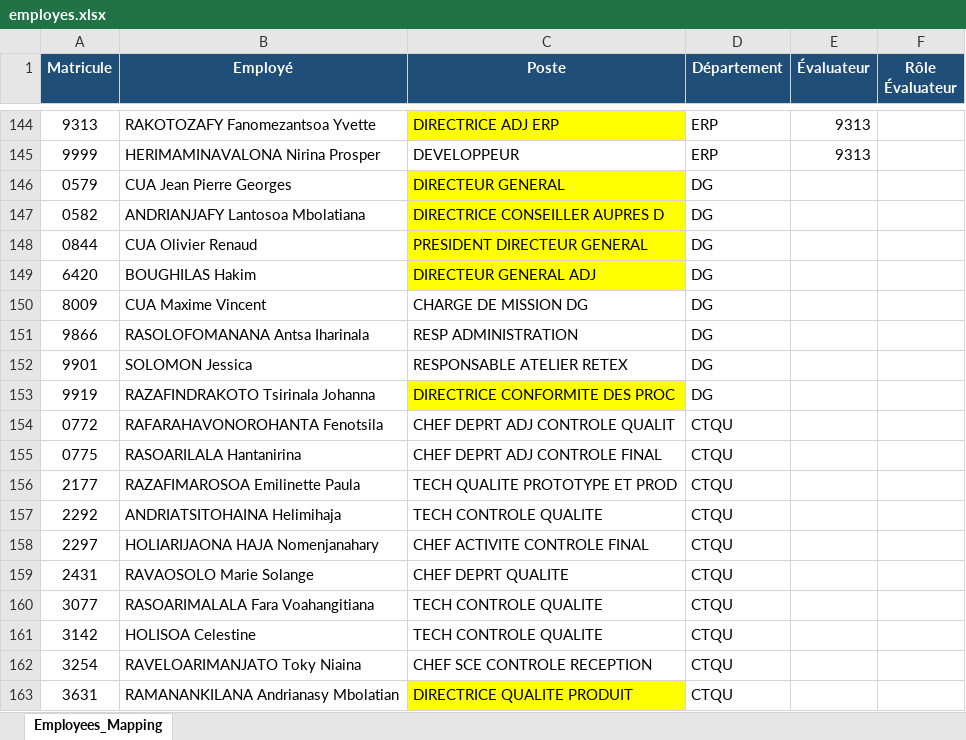
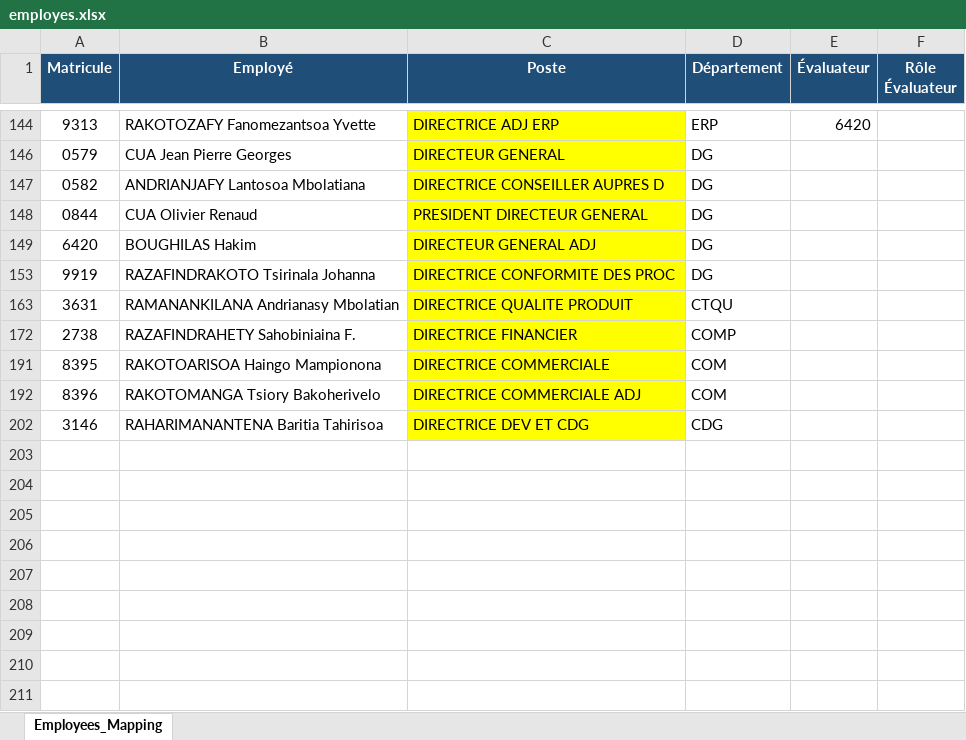
Before and after one commit to fatahiiry/Evaluation_trim, an Excel workbook: employes.xlsx, sheet Employees_Mapping, drawn as a sheet; only a part is shown, gaps mark what is left out; the shorter side is filled out with more unchanged rows; values as stored, in another font and other column widths than the file's, no borders; the diff covers the shown part only; the diff names each change by its address in the sheet, - before the commit and + after, or states it on an @@ line.

```diff
--- a/employes.xlsx (sheet Employees_Mapping)
+++ b/employes.xlsx (sheet Employees_Mapping)
-E144 (Évaluateur): 9313
+E144 (Évaluateur): 6420
@@ row 145 hidden: 9999 | HERIMAMINAVALONA Nirina Prosper | DEVELOPPEUR | ERP | 9313 @@
@@ row 150 hidden: 8009 | CUA Maxime Vincent | CHARGE DE MISSION DG | DG @@
@@ row 151 hidden: 9866 | RASOLOFOMANANA Antsa Iharinala | RESP ADMINISTRATION | DG @@
@@ row 152 hidden: 9901 | SOLOMON Jessica | RESPONSABLE ATELIER RETEX | DG @@
@@ row 154 hidden: 0772 | RAFARAHAVONOROHANTA Fenotsila | CHEF DEPRT ADJ CONTROLE QUALIT | CTQU @@
@@ row 155 hidden: 0775 | RASOARILALA Hantanirina | CHEF DEPRT ADJ CONTROLE FINAL | CTQU @@
@@ row 156 hidden: 2177 | RAZAFIMAROSOA Emilinette Paula | TECH QUALITE PROTOTYPE ET PROD | CTQU @@
@@ row 157 hidden: 2292 | ANDRIATSITOHAINA Helimihaja | TECH CONTROLE QUALITE | CTQU @@
@@ row 158 hidden: 2297 | HOLIARIJAONA HAJA Nomenjanahary | CHEF ACTIVITE CONTROLE FINAL | CTQU @@
@@ row 159 hidden: 2431 | RAVAOSOLO Marie Solange | CHEF DEPRT QUALITE | CTQU @@
@@ row 160 hidden: 3077 | RASOARIMALALA Fara Voahangitiana | TECH CONTROLE QUALITE | CTQU @@
@@ row 161 hidden: 3142 | HOLISOA Celestine | TECH CONTROLE QUALITE | CTQU @@
@@ row 162 hidden: 3254 | RAVELOARIMANJATO Toky Niaina | CHEF SCE CONTROLE RECEPTION | CTQU @@
```
Also changed, not shown: 208 hidden or unhidden rows elsewhere in this sheet, 6 other files.
